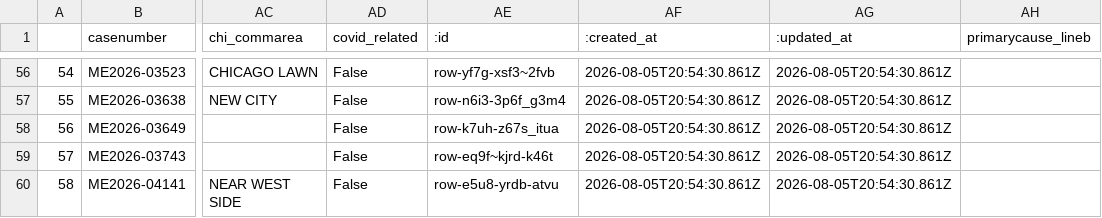
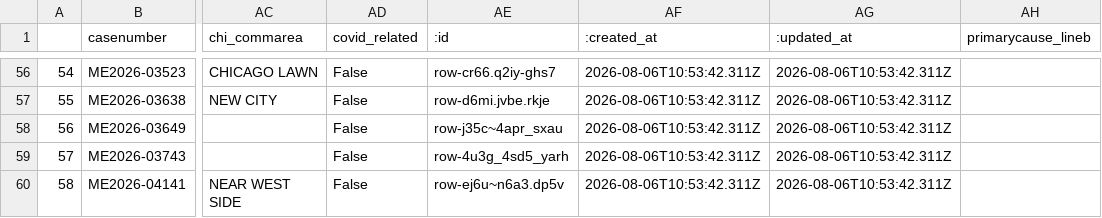
Before and after one commit to cam-rodriguez/cpm_heatbot, a CSV file: data/all_heatdeaths.csv, drawn as a sheet; only a part is shown, gaps mark what is left out; the diff covers the shown part only; the diff names each change by its address in the sheet, - before the commit and + after, or states it on an @@ line.

```diff
--- a/data/all_heatdeaths.csv
+++ b/data/all_heatdeaths.csv
-AE56 (:id): row-yf7g-xsf3~2fvb
+AE56 (:id): row-cr66.q2iy-ghs7
-AF56:AF60 (:created_at): 2026-08-05T20:54:30.861Z
+AF56:AF60 (:created_at): 2026-08-06T10:53:42.311Z
-AG56:AG60 (:updated_at): 2026-08-05T20:54:30.861Z
+AG56:AG60 (:updated_at): 2026-08-06T10:53:42.311Z
-AE57 (:id): row-n6i3-3p6f_g3m4
+AE57 (:id): row-d6mi.jvbe.rkje
-AE58 (:id): row-k7uh-z67s_itua
+AE58 (:id): row-j35c~4apr_sxau
-AE59 (:id): row-eq9f~kjrd-k46t
+AE59 (:id): row-4u3g_4sd5_yarh
-AE60 (:id): row-e5u8-yrdb-atvu
+AE60 (:id): row-ej6u~n6a3.dp5v
```
Also changed, not shown: 162 edited cells elsewhere in this file.
